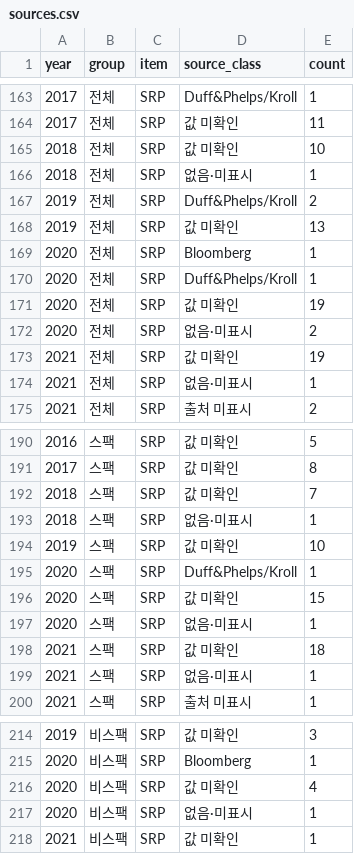
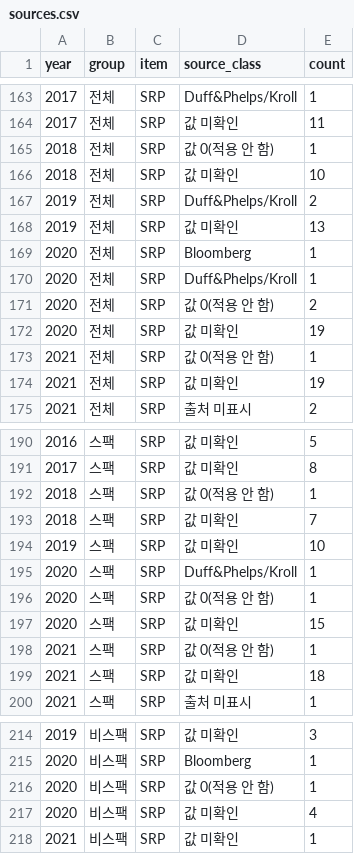
Before and after one commit to Mevius-Skyblue/korea-valuation-insights, a CSV file: app/data/sources.csv, drawn as a sheet; only a part is shown, gaps mark what is left out.

```diff
--- a/app/data/sources.csv
+++ b/app/data/sources.csv
@@ -164,4 +164,4 @@ year,group,item,source_class,count
 2017,전체,SRP,값 미확인,11
+2018,전체,SRP,값 0(적용 안 함),1
 2018,전체,SRP,값 미확인,10
-2018,전체,SRP,없음·미표시,1
 2019,전체,SRP,Duff&Phelps/Kroll,2
@@ -170,6 +170,6 @@ year,group,item,source_class,count
 2020,전체,SRP,Duff&Phelps/Kroll,1
+2020,전체,SRP,값 0(적용 안 함),2
 2020,전체,SRP,값 미확인,19
-2020,전체,SRP,없음·미표시,2
+2021,전체,SRP,값 0(적용 안 함),1
 2021,전체,SRP,값 미확인,19
-2021,전체,SRP,없음·미표시,1
 2021,전체,SRP,출처 미표시,2
@@ -191,10 +191,10 @@ year,group,item,source_class,count
 2017,스팩,SRP,값 미확인,8
+2018,스팩,SRP,값 0(적용 안 함),1
 2018,스팩,SRP,값 미확인,7
-2018,스팩,SRP,없음·미표시,1
 2019,스팩,SRP,값 미확인,10
 2020,스팩,SRP,Duff&Phelps/Kroll,1
+2020,스팩,SRP,값 0(적용 안 함),1
 2020,스팩,SRP,값 미확인,15
-2020,스팩,SRP,없음·미표시,1
+2021,스팩,SRP,값 0(적용 안 함),1
 2021,스팩,SRP,값 미확인,18
-2021,스팩,SRP,없음·미표시,1
 2021,스팩,SRP,출처 미표시,1
@@ -215,4 +215,4 @@ year,group,item,source_class,count
 2020,비스팩,SRP,Bloomberg,1
+2020,비스팩,SRP,값 0(적용 안 함),1
 2020,비스팩,SRP,값 미확인,4
-2020,비스팩,SRP,없음·미표시,1
 2021,비스팩,SRP,값 미확인,1
```
Also changed, not shown: 5 other files.
